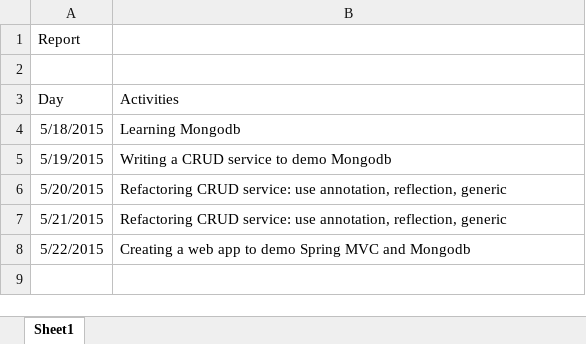
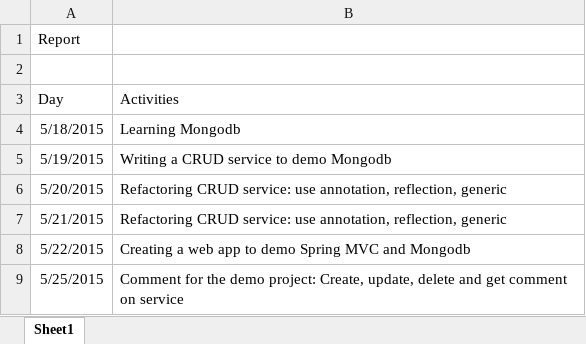
Before and after one commit to trieudoankms/demo-mongodb, an Excel workbook: report.xlsx, sheet Sheet1, drawn as a sheet; values as stored, in another font and other column widths than the file's, no borders; the diff names each change by its address in the sheet, - before the commit and + after, or states it on an @@ line.

Commit message:
Comment for book: complete CommentService

```diff
--- a/report.xlsx (sheet Sheet1)
+++ b/report.xlsx (sheet Sheet1)
+row 9: 5/25/2015 | Comment for the demo project: Create, update, delete and get comment on service
```
Also changed, not shown: 16 other files.
